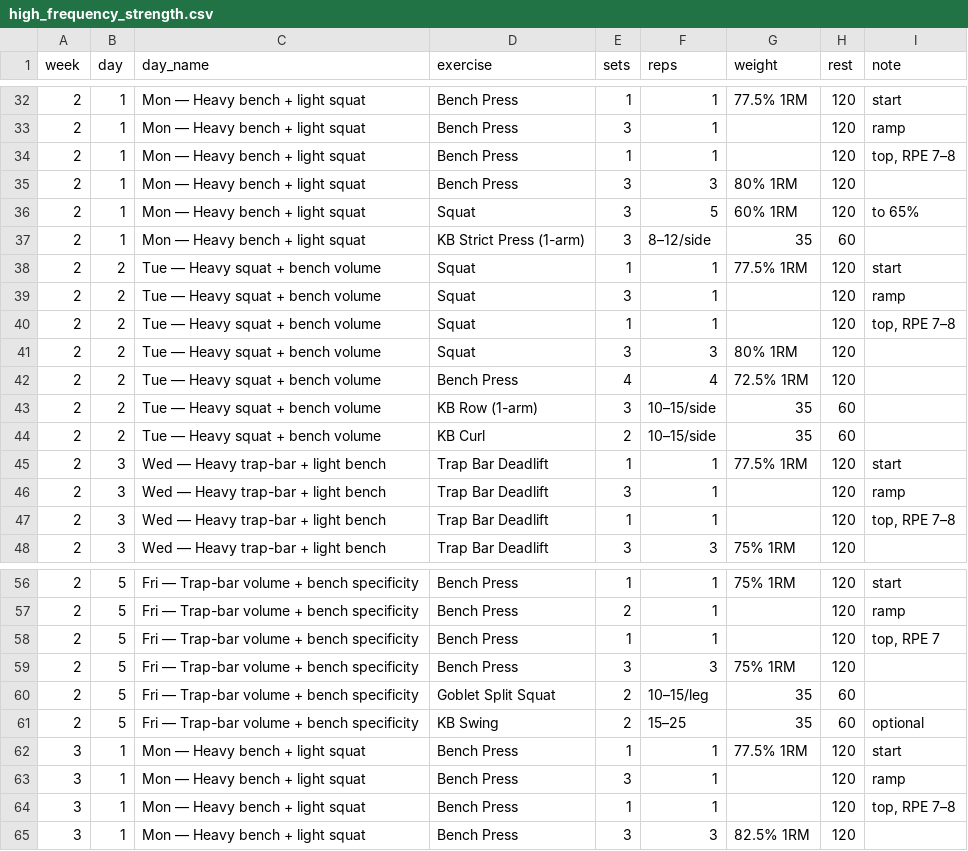
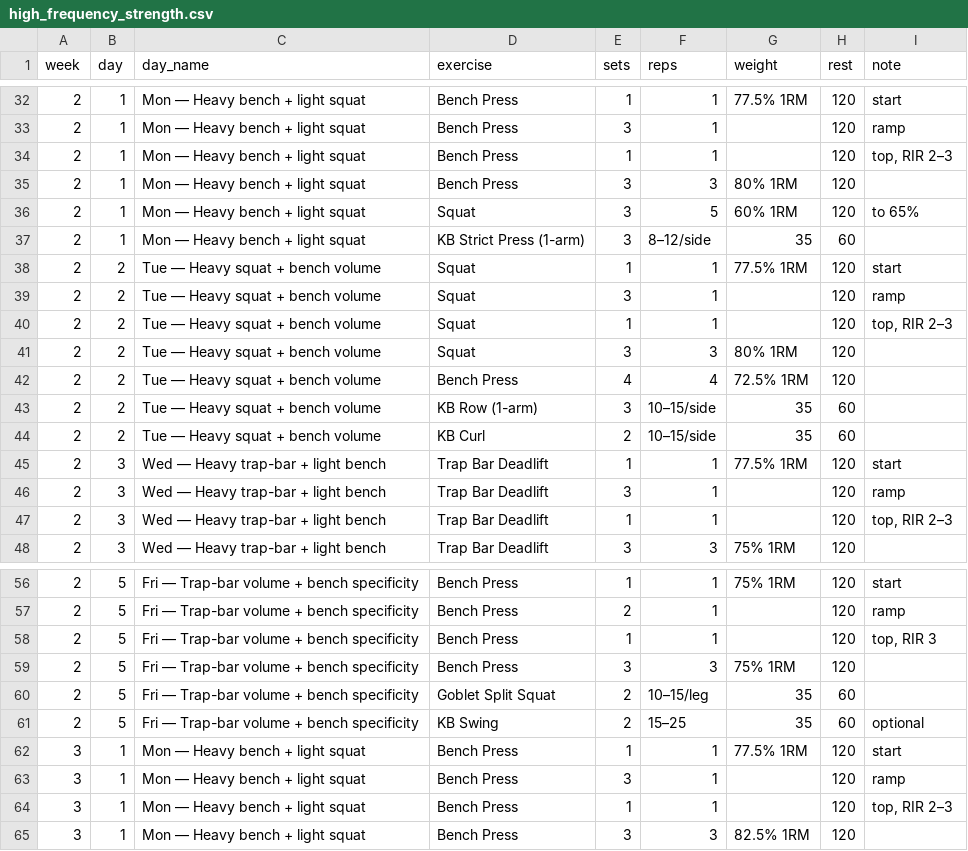
Before and after one commit to ray-dorai/brodins-prayerbook, a CSV file: programs/high_frequency_strength.csv, drawn as a sheet; only a part is shown, gaps mark what is left out; the diff covers the shown part only.

```diff
--- a/programs/high_frequency_strength.csv
+++ b/programs/high_frequency_strength.csv
@@ -33,3 +33,3 @@ week,day,day_name,exercise,sets,reps,weight,rest,note
 2,1,Mon — Heavy bench + light squat,Bench Press,3,1,,120,ramp
-2,1,Mon — Heavy bench + light squat,Bench Press,1,1,,120,"top, RPE 7–8"
+2,1,Mon — Heavy bench + light squat,Bench Press,1,1,,120,"top, RIR 2–3"
 2,1,Mon — Heavy bench + light squat,Bench Press,3,3,80% 1RM,120,
@@ -39,3 +39,3 @@ week,day,day_name,exercise,sets,reps,weight,rest,note
 2,2,Tue — Heavy squat + bench volume,Squat,3,1,,120,ramp
-2,2,Tue — Heavy squat + bench volume,Squat,1,1,,120,"top, RPE 7–8"
+2,2,Tue — Heavy squat + bench volume,Squat,1,1,,120,"top, RIR 2–3"
 2,2,Tue — Heavy squat + bench volume,Squat,3,3,80% 1RM,120,
@@ -46,3 +46,3 @@ week,day,day_name,exercise,sets,reps,weight,rest,note
 2,3,Wed — Heavy trap-bar + light bench,Trap Bar Deadlift,3,1,,120,ramp
-2,3,Wed — Heavy trap-bar + light bench,Trap Bar Deadlift,1,1,,120,"top, RPE 7–8"
+2,3,Wed — Heavy trap-bar + light bench,Trap Bar Deadlift,1,1,,120,"top, RIR 2–3"
 2,3,Wed — Heavy trap-bar + light bench,Trap Bar Deadlift,3,3,75% 1RM,120,
@@ -57,3 +57,3 @@ week,day,day_name,exercise,sets,reps,weight,rest,note
 2,5,Fri — Trap-bar volume + bench specificity,Bench Press,2,1,,120,ramp
-2,5,Fri — Trap-bar volume + bench specificity,Bench Press,1,1,,120,"top, RPE 7"
+2,5,Fri — Trap-bar volume + bench specificity,Bench Press,1,1,,120,"top, RIR 3"
 2,5,Fri — Trap-bar volume + bench specificity,Bench Press,3,3,75% 1RM,120,
@@ -63,3 +63,3 @@ week,day,day_name,exercise,sets,reps,weight,rest,note
 3,1,Mon — Heavy bench + light squat,Bench Press,3,1,,120,ramp
-3,1,Mon — Heavy bench + light squat,Bench Press,1,1,,120,"top, RPE 7–8"
+3,1,Mon — Heavy bench + light squat,Bench Press,1,1,,120,"top, RIR 2–3"
 3,1,Mon — Heavy bench + light squat,Bench Press,3,3,82.5% 1RM,120,
```
Also changed, not shown: 18 edited cells elsewhere in this file, 38 other files.
